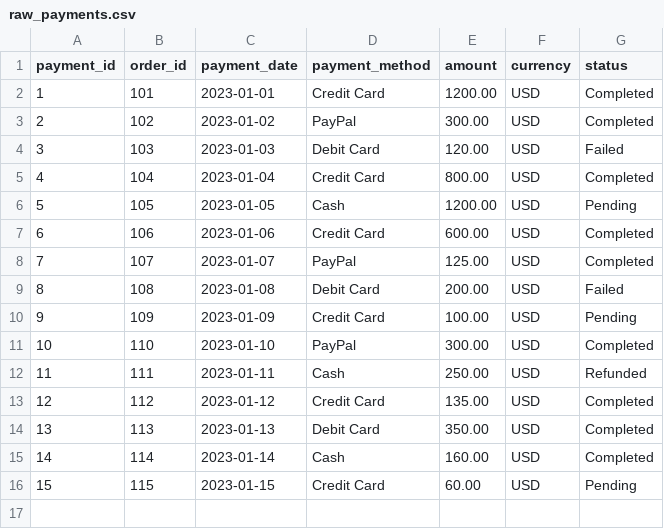
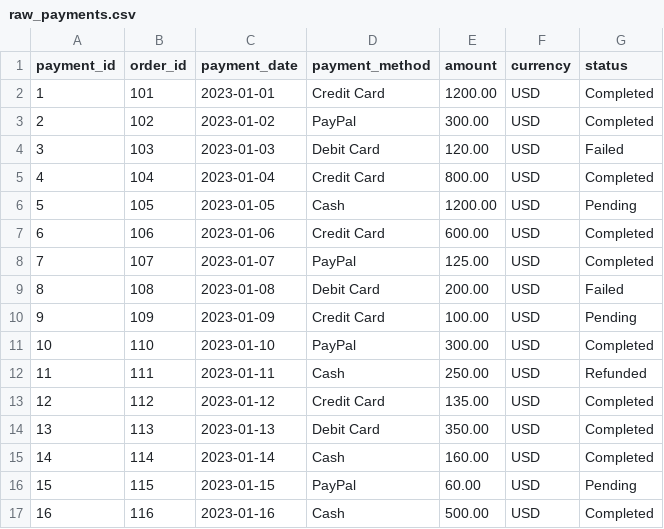
Before and after one commit to Sahithikrishna18/Test, a CSV file: seeds/raw_payments.csv, drawn as a sheet.

```diff
--- a/seeds/raw_payments.csv
+++ b/seeds/raw_payments.csv
@@ -15,2 +15,3 @@ payment_id,order_id,payment_date,payment_method,amount,currency,status
 14,114,2023-01-14,Cash,160.00,USD,Completed
-15,115,2023-01-15,Credit Card,60.00,USD,Pending
+15,115,2023-01-15,PayPal,60.00,USD,Pending
+16,116,2023-01-16,Cash,500.00,USD,Completed
```
Also changed, not shown: seeds/raw_sales.csv.
